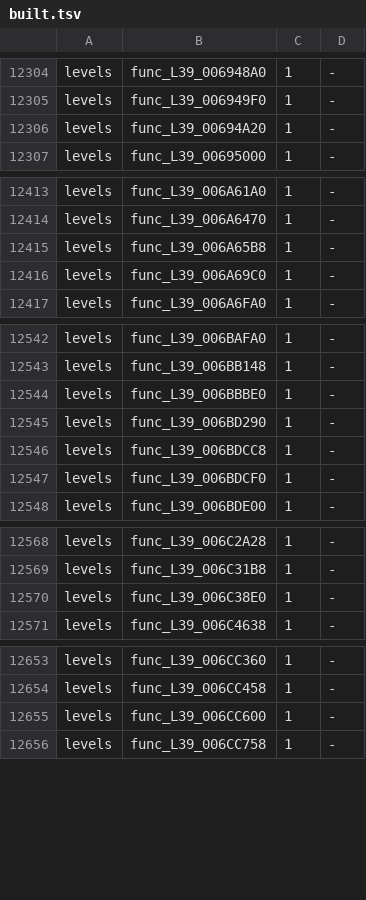
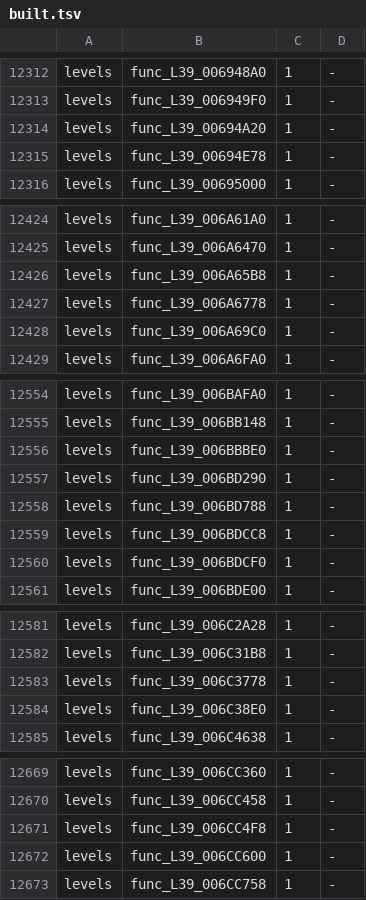
Before and after one commit to bigbeno37/rac3-decomp, a TSV file: config/us/built.tsv, drawn as a sheet; only a part is shown, gaps mark what is left out; the diff covers the shown part only; the diff names each change by its address in the sheet, - before the commit and + after, or states it on an @@ line.

Commit message:
chore(progress): regenerate the reports and the NTSC-U carry after 20 matches
tools/carry_us.sh's steps for NTSC-U level_39 level_40 level_41 level_42 level_43 level_44 level_45 level_46 level_47 level_48 level_49 level_50 level_51 level_52 level_53 level_54 level_55 (version_map.py --write; c_objects.py's compile of the 19 changed files' functions; asm_build.py --version us --c: MATCH; c_objects.py --collect; both progress reports): tools/version_map.py --check passed
python3 tools/build.py --target all: MATCH frontbin.bin, MATCH boot_elf.bin, MATCH i5bootn.bin
python3 tools/build_levels.py 39 40 41 42 43 44 45 46 47 48 49 50 51 52 53: 15 of 15 levels match (with these sources, before the NTSC-U carry; 39 again after it)
python3 tests/check_repository.py: repository checks passed
python3 -m unittest discover -s tests: 207 tests OK
python3 tools/progress.py --check: passed

```diff
--- a/config/us/built.tsv
+++ b/config/us/built.tsv
+row 12315: levels | func_L39_00694E78 | 1 | -
+row 12427: levels | func_L39_006A6778 | 1 | -
+row 12558: levels | func_L39_006BD788 | 1 | -
+row 12583: levels | func_L39_006C3778 | 1 | -
+row 12671: levels | func_L39_006CC4F8 | 1 | -
```
Also changed, not shown: 12 added rows elsewhere in this file, 3 other files.
